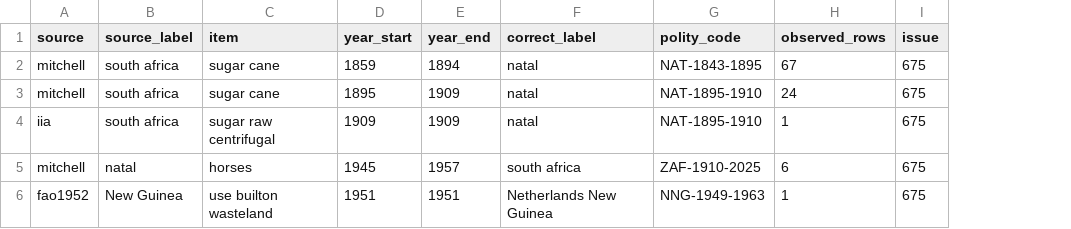
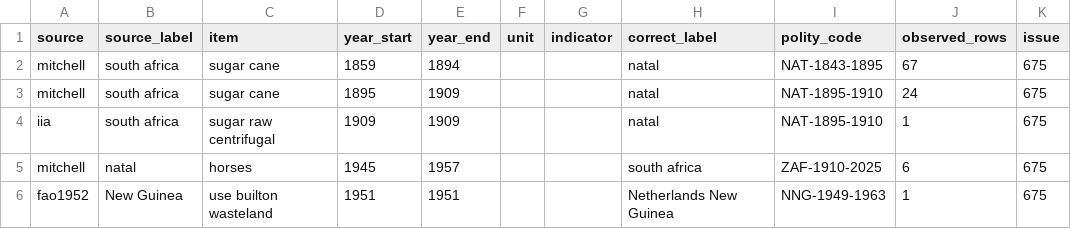
Before and after one commit to eduaguilera/whep-polities, a CSV file: data/final/source_label_item_corrections.csv, drawn as a sheet; only a part is shown; the diff covers the shown part only; the diff names each change by its address in the sheet, - before the commit and + after, or states it on an @@ line.

```diff
--- a/data/final/source_label_item_corrections.csv
+++ b/data/final/source_label_item_corrections.csv
+column F (unit), empty
+column G (indicator), empty
```
Also changed, not shown: 4 added rows elsewhere in this file, data/final/label_alias_map.csv, pipelines/polity-autoimprove/state/applied_aliases.csv, 25 other files.
